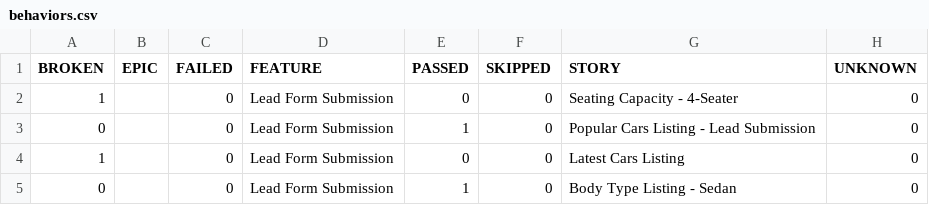
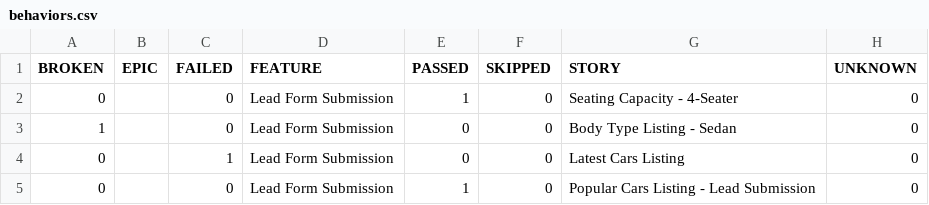
Before and after one commit to venkateshwari-commits/CarJunction-Automation-Report, a CSV file: data/behaviors.csv, drawn as a sheet.

```diff
--- a/data/behaviors.csv
+++ b/data/behaviors.csv
@@ -1,5 +1,5 @@
 "BROKEN","EPIC","FAILED","FEATURE","PASSED","SKIPPED","STORY","UNKNOWN"
-"1","","0","Lead Form Submission","0","0","Seating Capacity - 4-Seater","0"
+"0","","0","Lead Form Submission","1","0","Seating Capacity - 4-Seater","0"
+"1","","0","Lead Form Submission","0","0","Body Type Listing - Sedan","0"
+"0","","1","Lead Form Submission","0","0","Latest Cars Listing","0"
 "0","","0","Lead Form Submission","1","0","Popular Cars Listing - Lead Submission","0"
-"1","","0","Lead Form Submission","0","0","Latest Cars Listing","0"
-"0","","0","Lead Form Submission","1","0","Body Type Listing - Sedan","0"
```
Also changed, not shown: data/suites.csv, 33 other files.
